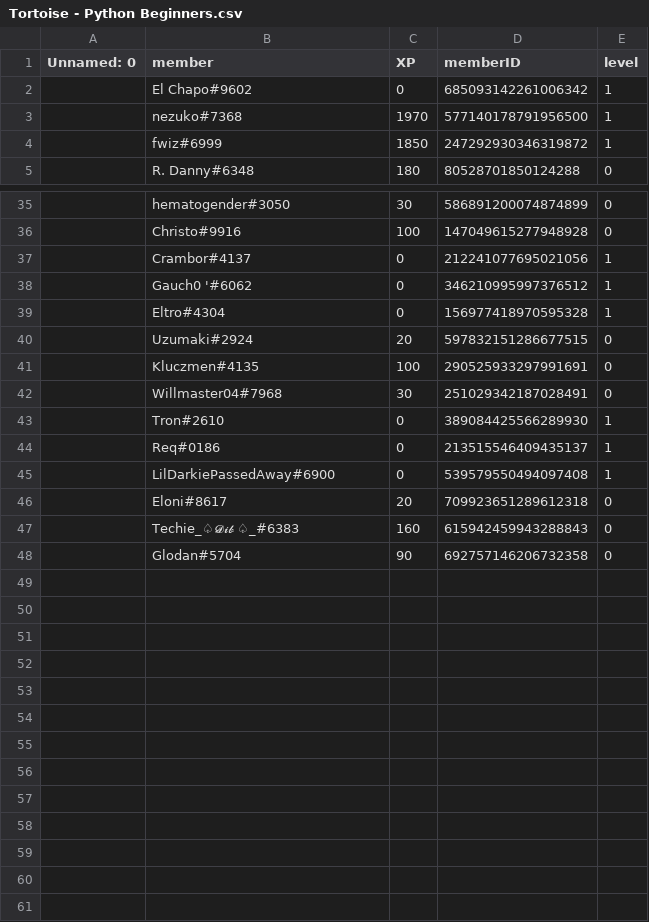
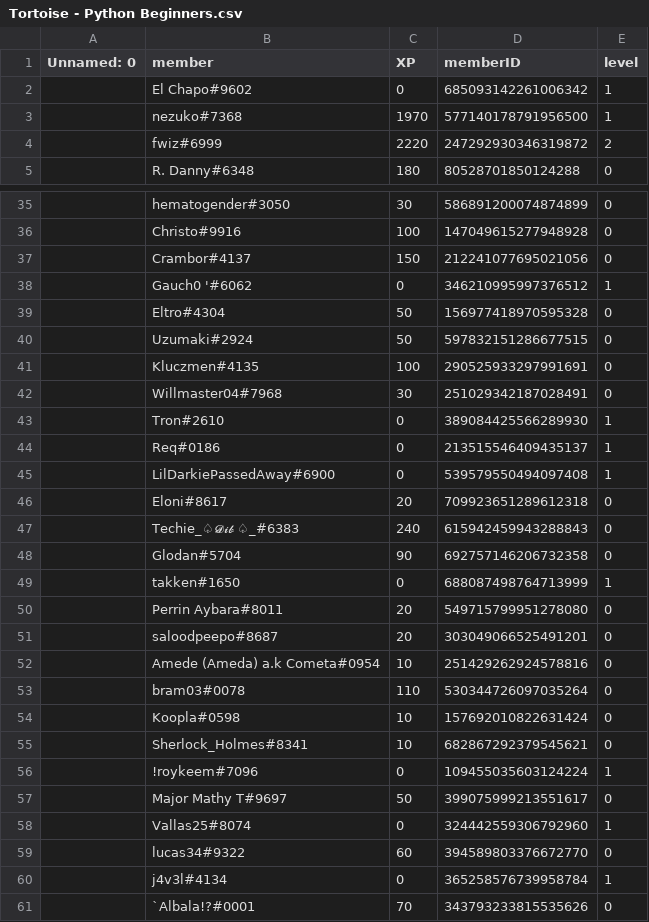
Before and after one commit to fwizzz/Ritsu, a CSV file: ServerXpSystem/Tortoise - Python Beginners.csv, drawn as a sheet; only a part is shown, gaps mark what is left out; the diff covers the shown part only.

```diff
--- a/ServerXpSystem/Tortoise - Python Beginners.csv
+++ b/ServerXpSystem/Tortoise - Python Beginners.csv
@@ -3,3 +3,3 @@ Unnamed: 0,member,XP,memberID,level
 ,nezuko#7368,1970,577140178791956500,1
-,fwiz#6999,1850,247292930346319872,1
+,fwiz#6999,2220,247292930346319872,2
 ,R. Danny#6348,180,80528701850124288,0
@@ -36,6 +36,6 @@ Unnamed: 0,member,XP,memberID,level
 ,Christo#9916,100,147049615277948928,0
-,Crambor#4137,0,212241077695021056,1
+,Crambor#4137,150,212241077695021056,0
 ,Gauch0 '#6062,0,346210995997376512,1
-,Eltro#4304,0,156977418970595328,1
-,Uzumaki#2924,20,597832151286677515,0
+,Eltro#4304,50,156977418970595328,0
+,Uzumaki#2924,50,597832151286677515,0
 ,Kluczmen#4135,100,290525933297991691,0
@@ -46,3 +46,16 @@ Unnamed: 0,member,XP,memberID,level
 ,Eloni#8617,20,709923651289612318,0
-,Techie_♤𝓓𝓲𝓫 ♤_#6383,160,615942459943288843,0
+,Techie_♤𝓓𝓲𝓫 ♤_#6383,240,615942459943288843,0
 ,Glodan#5704,90,692757146206732358,0
+,takken#1650,0,688087498764713999,1
+,Perrin Aybara#8011,20,549715799951278080,0
+,saloodpeepo#8687,20,303049066525491201,0
+,Amede (Ameda) a.k Cometa#0954,10,251429262924578816,0
+,bram03#0078,110,530344726097035264,0
+,Koopla#0598,10,157692010822631424,0
+,Sherlock_Holmes#8341,10,682867292379545621,0
+,!roykeem#7096,0,109455035603124224,1
+,Major Mathy T#9697,50,399075999213551617,0
+,Vallas25#8074,0,324442559306792960,1
+,lucas34#9322,60,394589803376672770,0
+,j4v3l#4134,0,365258576739958784,1
+,`Albala!?#0001,70,343793233815535626,0
```
Also changed, not shown: 4 edited cells elsewhere in this file, ServerXpSystem/Dream & meme.csv, ServerXpSystem/discord.py.csv, 2 other files.
